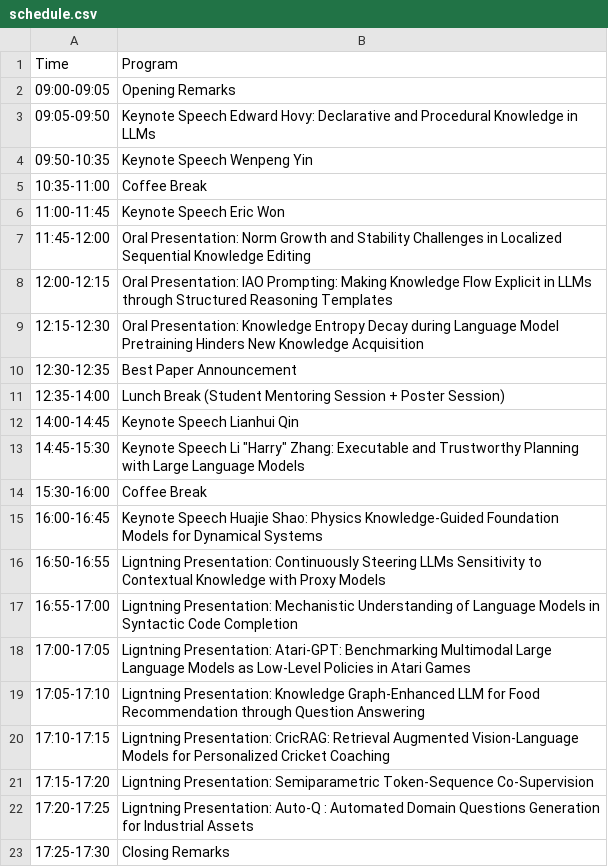
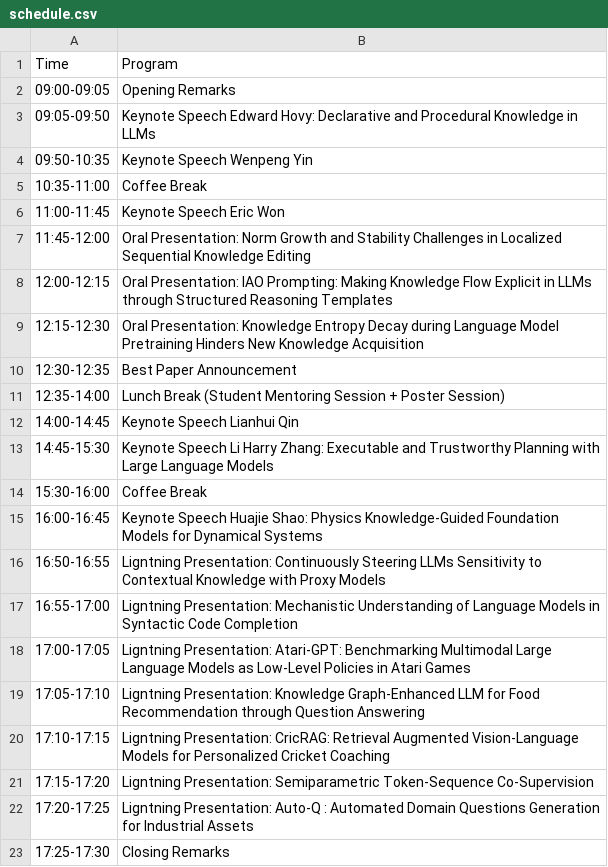
Before and after one commit to Knowledgeable-LM/Knowledgeable-LM.github.io, a CSV file: home/schedule.csv, drawn as a sheet.

```diff
--- a/home/schedule.csv
+++ b/home/schedule.csv
@@ -12,3 +12,3 @@ Time,Program
 14:00-14:45,Keynote Speech Lianhui Qin
-14:45-15:30,Keynote Speech Li "Harry" Zhang: Executable and Trustworthy Planning with Large Language Models
+14:45-15:30,Keynote Speech Li Harry Zhang: Executable and Trustworthy Planning with Large Language Models
 15:30-16:00,Coffee Break
```
Also changed, not shown: 1 other file.
